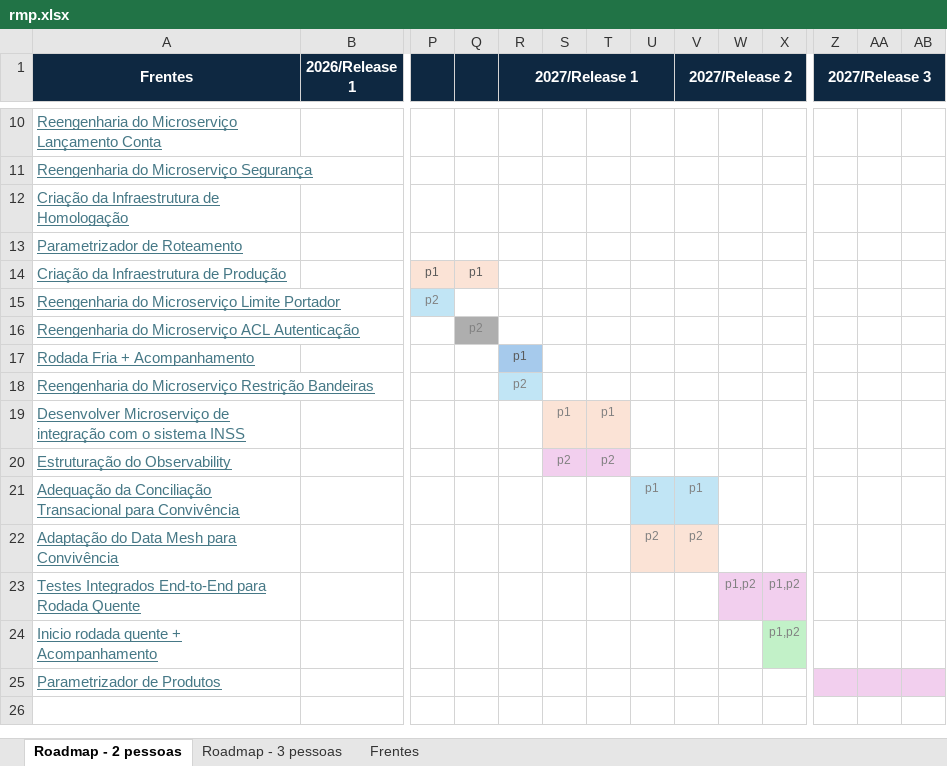
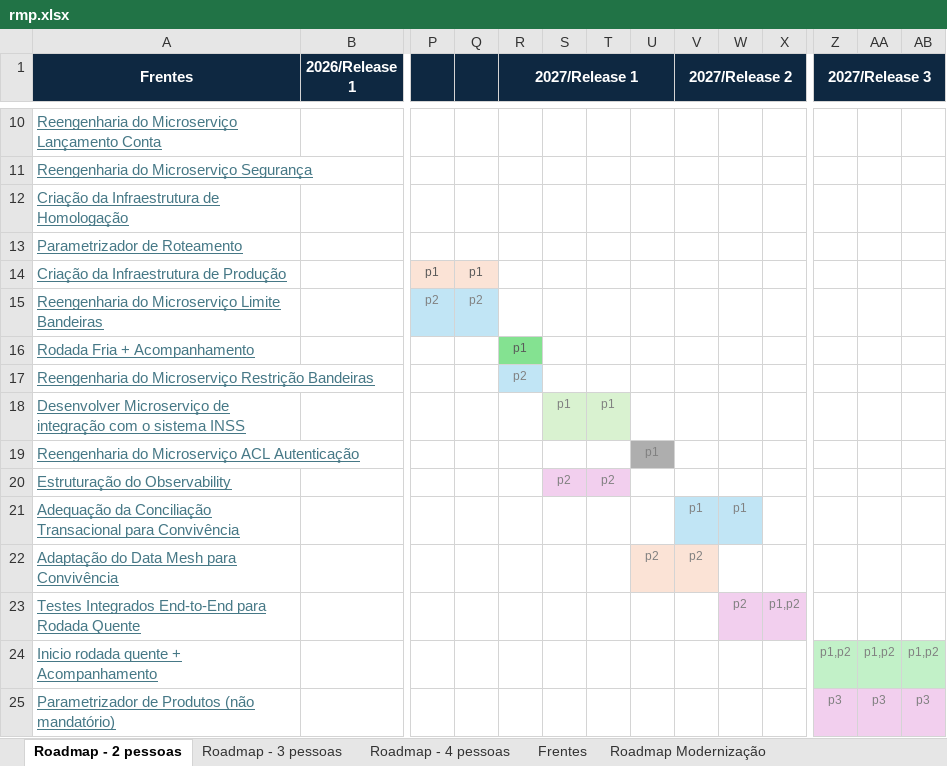
Before and after one commit to mmgabri/trabalho, an Excel workbook: rmp.xlsx, sheet Roadmap - 2 pessoas, drawn as a sheet; only a part is shown, gaps mark what is left out; values as stored, in another font and other column widths than the file's, no borders; charts and pictures not drawn; removed rows and columns are numbered as before the commit, all else as after; rows hold the shown columns only; the diff names each change by its address in the sheet, - before the commit and + after, or states it on an @@ line.

```diff
--- a/rmp.xlsx (sheet Roadmap - 2 pessoas)
+++ b/rmp.xlsx (sheet Roadmap - 2 pessoas)
+sheet tab: Roadmap - 4 pessoas
+sheet tab: Roadmap Modernização
-A15 (Frentes): Reengenharia do Microserviço Limite Portador
+A15 (Frentes): Reengenharia do Microserviço Limite Bandeiras
-Q15: (empty)
+Q15: p2
-Q15 fill: none
+Q15 fill: #C1E5F5
-row 16: Reengenharia do Microserviço ACL Autenticação |  |  | p2
-R16 fill: #A6CAEC
+R16 fill: #84E291
-S18:T18 fill: #FBE3D6
+S18:T18 fill: #D9F2D0
+row 19: Reengenharia do Microserviço ACL Autenticação |  |  |  |  |  |  | p1
-U21: p1
+U21: (empty)
-U21 fill: #C1E5F5
+U21 fill: none
-W21: (empty)
+W21: p1
-W21 fill: none
+W21 fill: #C1E5F5
-W23: p1,p2
+W23: p2
-X24: p1,p2
+X24: (empty)
-X24 fill: #C2F1C8
+X24 fill: none
-Z24 (2027/Release 3): (empty)
+Z24 (2027/Release 3): p1,p2
-Z24:AB24 fill: none
+Z24:AB24 fill: #C2F1C8
-AA24: (empty)
+AA24: p1,p2
-AB24: (empty)
+AB24: p1,p2
-row 25: Parametrizador de Produtos
+row 25: Parametrizador de Produtos (não mandatório) |  |  |  |  |  |  |  |  |  |  | p3 | p3 | p3
```
Also changed, not shown: sheet Roadmap - 3 pessoas, charts or pictures, 8 other files.
